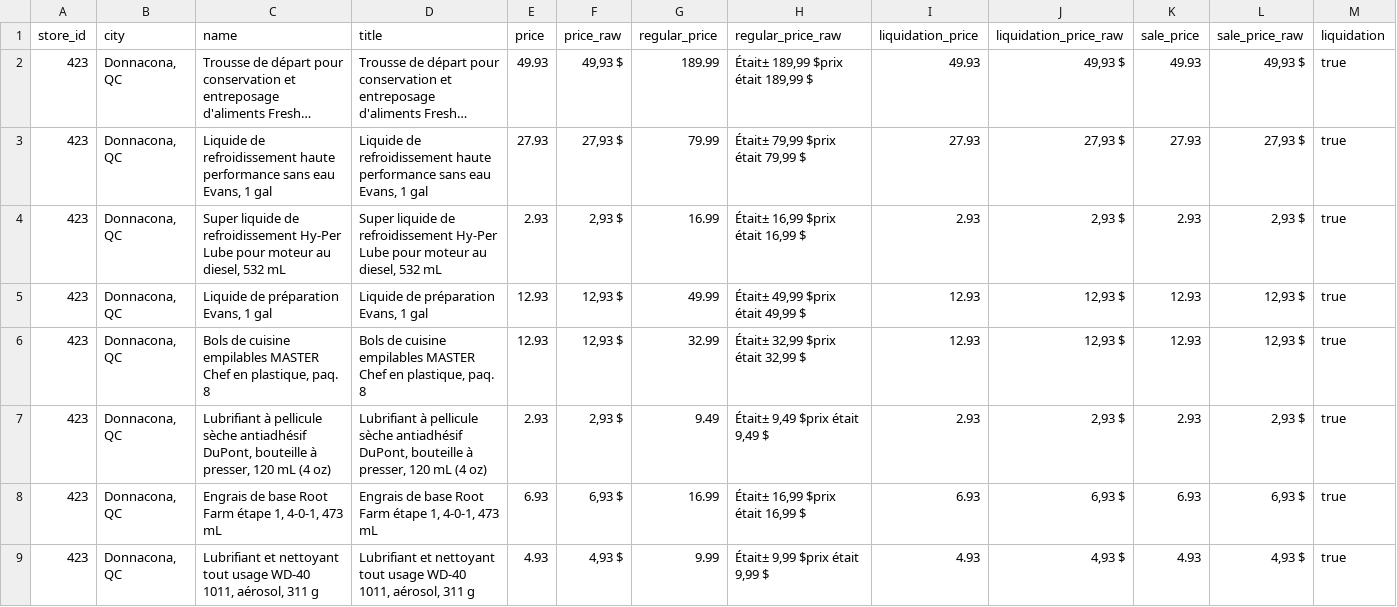
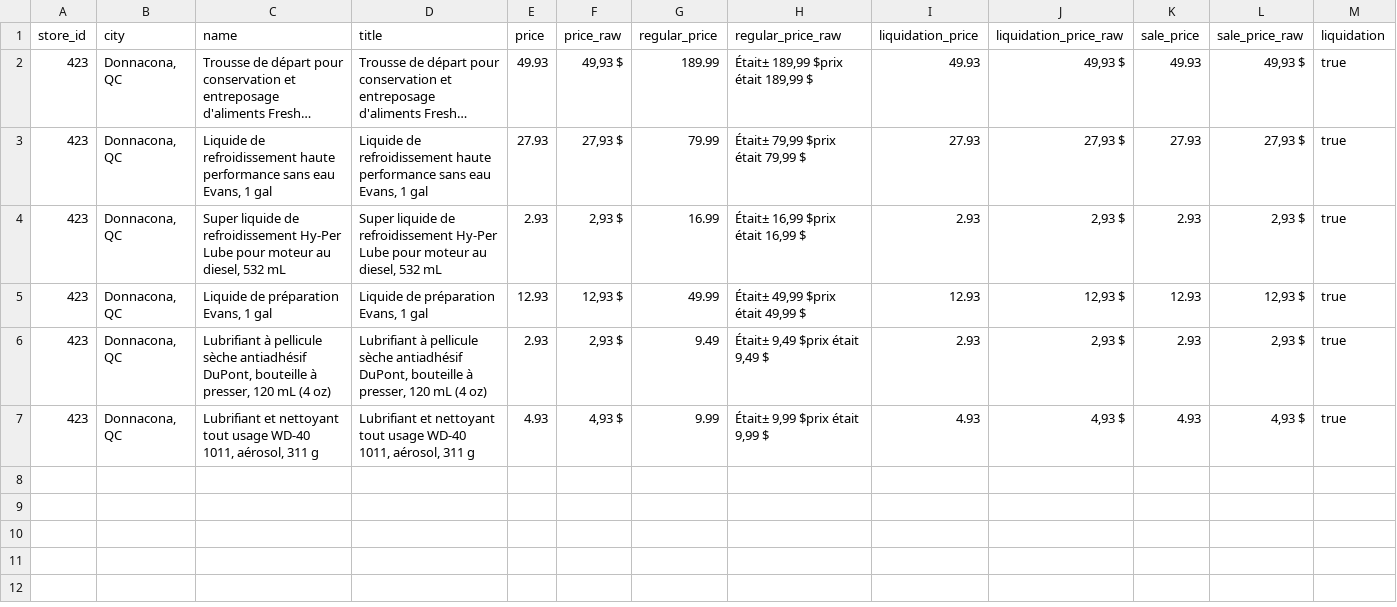
Before and after one commit to Olivier-cousineau/Econo-econo111, a CSV file: outputs/canadiantire/423-donnacona-qc/data.csv, drawn as a sheet; only a part is shown; long unchanged cells end in …; rows hold the shown columns only; the diff names each change by its address in the sheet, - before the commit and + after, or states it on an @@ line.

```diff
--- a/outputs/canadiantire/423-donnacona-qc/data.csv
+++ b/outputs/canadiantire/423-donnacona-qc/data.csv
-row 6: 423 | Donnacona, QC | Bols de cuisine empilables MASTER Chef en plastique, paq. 8 | Bols de cuisine empilables MASTER Chef en plastique, paq. 8 | 12.93 | 12,93 $ | 32.99 | Était± 32,99 $prix était 32,99 $ | 12.93 | 12,93 $ | 12.93 | 12,93 $ | true
-row 8: 423 | Donnacona, QC | Engrais de base Root Farm étape 1, 4-0-1, 473 mL | Engrais de base Root Farm étape 1, 4-0-1, 473 mL | 6.93 | 6,93 $ | 16.99 | Était± 16,99 $prix était 16,99 $ | 6.93 | 6,93 $ | 6.93 | 6,93 $ | true
```
Also changed, not shown: outputs/canadiantire/156-thetford-mines-qc/data.csv, outputs/canadiantire/624-st-romuald-qc/data.csv, 6 other files.
